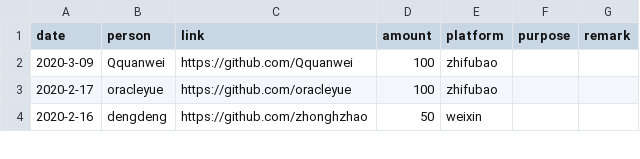
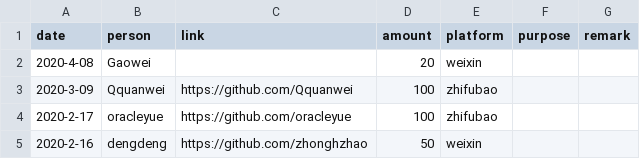
Before and after one commit to emacs-china/donate, a CSV file: data.csv, drawn as a sheet; only a part is shown.

```diff
--- a/data.csv
+++ b/data.csv
@@ -1,2 +1,3 @@
 date,person,link,amount,platform,purpose,remark
+2020-4-08, Gaowei,,20,weixin,,
 2020-3-09, Qquanwei,https://github.com/Qquanwei,100,zhifubao,,
```
Also changed, not shown: 2 other files.
